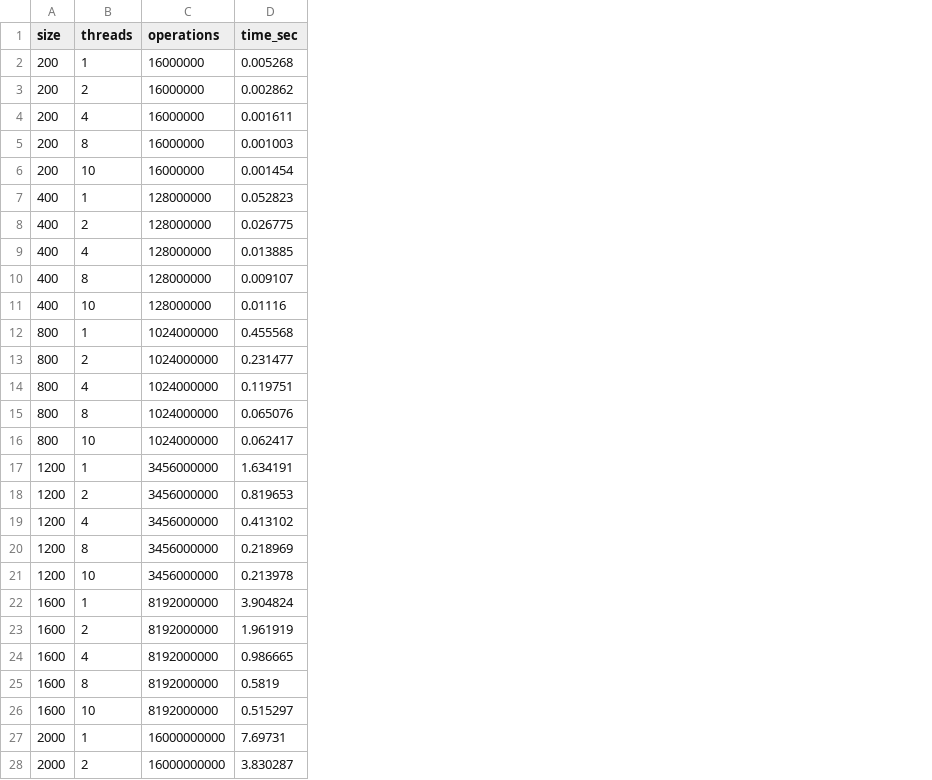
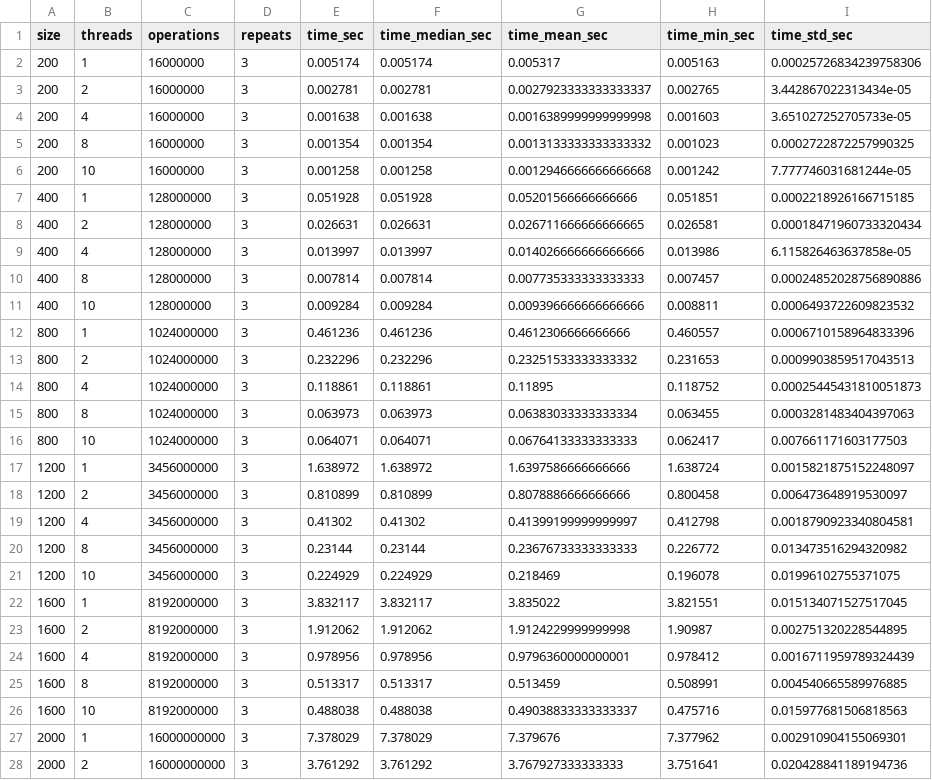
Before and after one commit to an664/parallel_prog, a CSV file: LAB_2/results.csv, drawn as a sheet; only a part is shown; addresses are those after the commit; the diff covers the shown part only; the diff names each change by its address in the sheet, - before the commit and + after, or states it on an @@ line.

Commit message:
Add repeated benchmarks and OpenCL lab

```diff
--- a/LAB_2/results.csv
+++ b/LAB_2/results.csv
+column D (repeats), rows 2-28: all 3
+column F (time_median_sec), rows 2-28: 0.005174 | 0.002781 | 0.001638 | 0.001354 | 0.001258 | 0.051928 | 0.026631 | 0.013997 | 0.007814 | 0.009284 | 0.461236 | 0.232296 | 0.118861 | 0.063973 | 0.064071 | 1.638972 | 0.810899 | 0.41302 | 0.23144 | 0.224929 | 3.832117 | 1.912062 | 0.978956 | 0.513317 | 0.488038 | 7.378029 | 3.761292
+column G (time_mean_sec), rows 2-28: 0.005317 | 0.0027923333333333337 | 0.0016389999999999998 | 0.0013133333333333332 | 0.0012946666666666668 | 0.05201566666666666 | 0.026711666666666665 | 0.014026666666666666 | 0.007735333333333333 | 0.009396666666666666 | 0.4612306666666666 | 0.23251533333333332 | 0.11895 | 0.06383033333333334 | 0.06764133333333333 | 1.6397586666666666 | 0.8078886666666666 | 0.41399199999999997 | 0.23676733333333333 | 0.218469 | 3.835022 | 1.9124229999999998 | 0.9796360000000001 | 0.513459 | 0.49038833333333337 | 7.379676 | 3.767927333333333
+column H (time_min_sec), rows 2-28: 0.005163 | 0.002765 | 0.001603 | 0.001023 | 0.001242 | 0.051851 | 0.026581 | 0.013986 | 0.007457 | 0.008811 | 0.460557 | 0.231653 | 0.118752 | 0.063455 | 0.062417 | 1.638724 | 0.800458 | 0.412798 | 0.226772 | 0.196078 | 3.821551 | 1.90987 | 0.978412 | 0.508991 | 0.475716 | 7.377962 | 3.751641
+column I (time_std_sec), rows 2-28: 0.00025726834239758306 | 3.442867022313434e-05 | 3.651027252705733e-05 | 0.0002722872257990325 | 7.777746031681244e-05 | 0.0002218926166715185 | 0.00018471960733320434 | 6.115826463637858e-05 | 0.00024852028756890886 | 0.0006493722609823532 | 0.0006710158964833396 | 0.0009903859517043513 | 0.00025445431810051873 | 0.0003281483404397063 | 0.007661171603177503 | 0.0015821875152248097 | 0.006473648919530097 | 0.0018790923340804581 | 0.013473516294320982 | 0.01996102755371075 | 0.015134071527517045 | 0.002751320228544895 | 0.0016711959789324439 | 0.004540665589976885 | 0.015977681506818563 | 0.002910904155069301 | 0.020428841189194736
-E2 (time_sec): 0.005268
+E2 (time_sec): 0.005174
-E3 (time_sec): 0.002862
+E3 (time_sec): 0.002781
-E4 (time_sec): 0.001611
+E4 (time_sec): 0.001638
-E5 (time_sec): 0.001003
+E5 (time_sec): 0.001354
-E6 (time_sec): 0.001454
+E6 (time_sec): 0.001258
-E7 (time_sec): 0.052823
+E7 (time_sec): 0.051928
-E8 (time_sec): 0.026775
+E8 (time_sec): 0.026631
-E9 (time_sec): 0.013885
+E9 (time_sec): 0.013997
-E10 (time_sec): 0.009107
+E10 (time_sec): 0.007814
-E11 (time_sec): 0.01116
+E11 (time_sec): 0.009284
-E12 (time_sec): 0.455568
+E12 (time_sec): 0.461236
-E13 (time_sec): 0.231477
+E13 (time_sec): 0.232296
-E14 (time_sec): 0.119751
+E14 (time_sec): 0.118861
-E15 (time_sec): 0.065076
+E15 (time_sec): 0.063973
-E16 (time_sec): 0.062417
+E16 (time_sec): 0.064071
-E17 (time_sec): 1.634191
+E17 (time_sec): 1.638972
-E18 (time_sec): 0.819653
+E18 (time_sec): 0.810899
-E19 (time_sec): 0.413102
+E19 (time_sec): 0.41302
-E20 (time_sec): 0.218969
+E20 (time_sec): 0.23144
-E21 (time_sec): 0.213978
+E21 (time_sec): 0.224929
-E22 (time_sec): 3.904824
+E22 (time_sec): 3.832117
-E23 (time_sec): 1.961919
+E23 (time_sec): 1.912062
-E24 (time_sec): 0.986665
+E24 (time_sec): 0.978956
-E25 (time_sec): 0.5819
+E25 (time_sec): 0.513317
-E26 (time_sec): 0.515297
+E26 (time_sec): 0.488038
-E27 (time_sec): 7.69731
+E27 (time_sec): 7.378029
-E28 (time_sec): 3.830287
+E28 (time_sec): 3.761292
```
Also changed, not shown: 3 edited cells elsewhere in this file, LAB_1/results.csv, LAB_3/results.csv, 22 other files.
